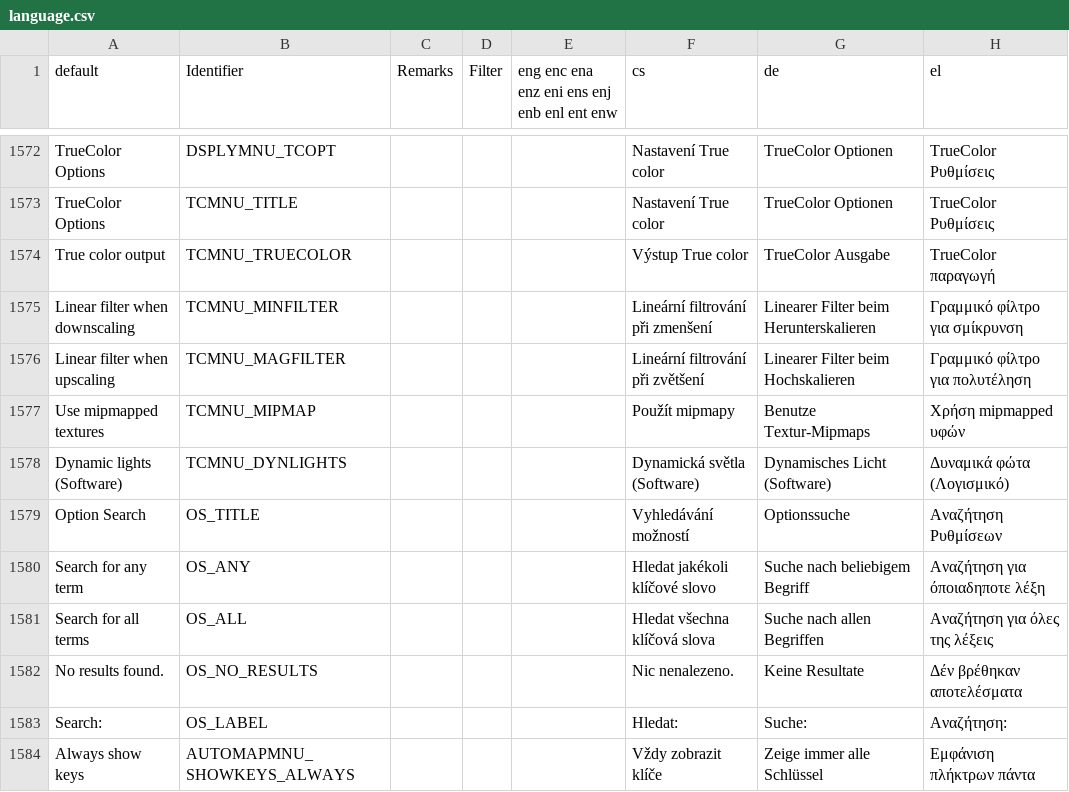
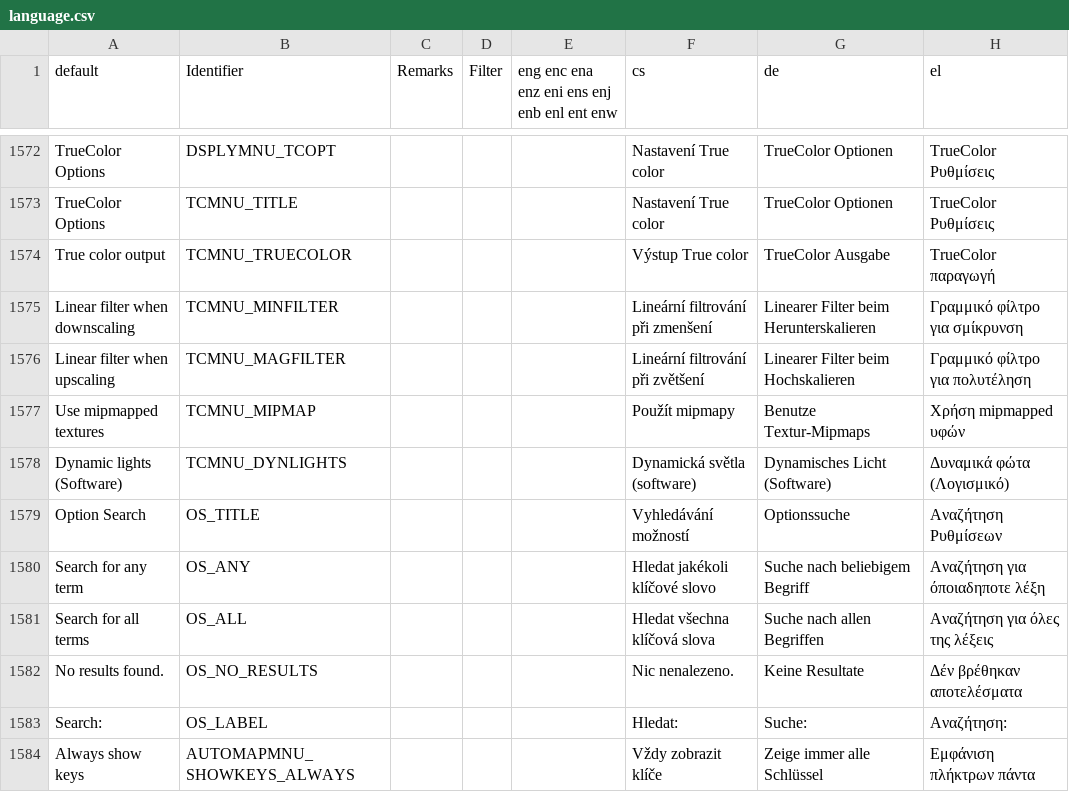
Before and after one commit to johncurley/gzdoom, a CSV file: wadsrc/static/language.csv, drawn as a sheet; only a part is shown, gaps mark what is left out; the diff names each change by its address in the sheet, - before the commit and + after, or states it on an @@ line.

```diff
--- a/wadsrc/static/language.csv
+++ b/wadsrc/static/language.csv
-F1578 (cs): Dynamická světla (Software)
+F1578 (cs): Dynamická světla (software)
```
Also changed, not shown: wadsrc_extra/static/filter/chex.chex3/language.csv, wadsrc_extra/static/filter/hacx.hacx1/after_iwad/language.csv, 3 other files.
